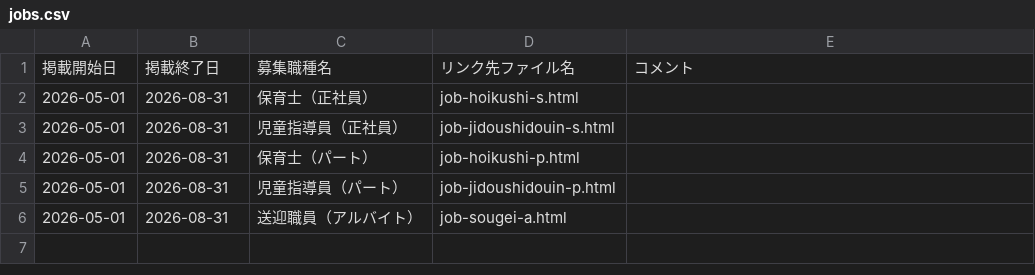
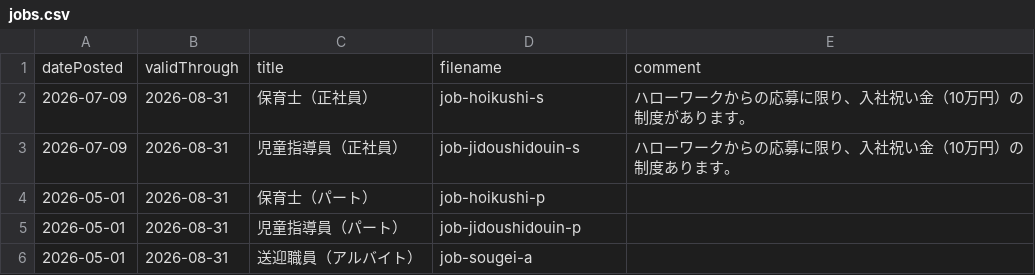
Before and after one commit to happiness-kids/happiness-kids.github.io, a CSV file: assets/csv/jobs.csv, drawn as a sheet.

Commit message:
jobs.csv を更新

```diff
--- a/assets/csv/jobs.csv
+++ b/assets/csv/jobs.csv
@@ -1,6 +1,6 @@
-掲載開始日,掲載終了日,募集職種名,リンク先ファイル名,コメント
-2026-05-01,2026-08-31,保育士（正社員）,job-hoikushi-s.html,
-2026-05-01,2026-08-31,児童指導員（正社員）,job-jidoushidouin-s.html,
-2026-05-01,2026-08-31,保育士（パート）,job-hoikushi-p.html,
-2026-05-01,2026-08-31,児童指導員（パート）,job-jidoushidouin-p.html,
-2026-05-01,2026-08-31,送迎職員（アルバイト）,job-sougei-a.html,
+datePosted,validThrough,title,filename,comment
+2026-07-09,2026-08-31,保育士（正社員）,job-hoikushi-s,ハローワークからの応募に限り、入社祝い金（10万円）の制度があります。
+2026-07-09,2026-08-31,児童指導員（正社員）,job-jidoushidouin-s,ハローワークからの応募に限り、入社祝い金（10万円）の制度あります。
+2026-05-01,2026-08-31,保育士（パート）,job-hoikushi-p,
+2026-05-01,2026-08-31,児童指導員（パート）,job-jidoushidouin-p,
+2026-05-01,2026-08-31,送迎職員（アルバイト）,job-sougei-a,
```
